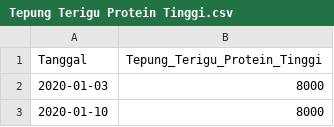
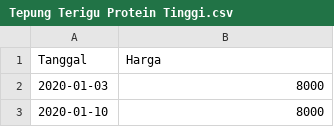
Before and after one commit to pilarzisdm/streamlit, a CSV file: Tepung Terigu Protein Tinggi.csv, drawn as a sheet; only a part is shown.

Commit message:
Update Tepung Terigu Protein Tinggi.csv

```diff
--- a/Tepung Terigu Protein Tinggi.csv
+++ b/Tepung Terigu Protein Tinggi.csv
@@ -1,2 +1,2 @@
-Tanggal,Tepung_Terigu_Protein_Tinggi
+Tanggal,Harga
 2020-01-03,8000
```
